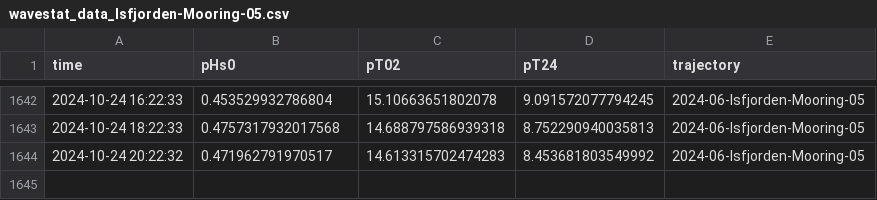
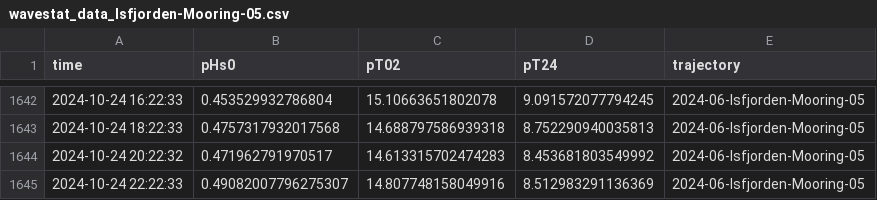
Before and after one commit to jerabaul29/data_Isfjorden_05, a CSV file: wavestat_data_Isfjorden-Mooring-05.csv, drawn as a sheet; only a part is shown, gaps mark what is left out.

Commit message:
Push data

```diff
--- a/wavestat_data_Isfjorden-Mooring-05.csv
+++ b/wavestat_data_Isfjorden-Mooring-05.csv
@@ -1644 +1644,2 @@ time,pHs0,pT02,pT24,trajectory
 2024-10-24 20:22:32,0.471962791970517,14.613315702474283,8.453681803549992,2024-06-Isfjorden-Mooring-05
+2024-10-24 22:22:33,0.49082007796275307,14.807748158049916,8.512983291136369,2024-06-Isfjorden-Mooring-05
```
Also changed, not shown: 1 other file.
